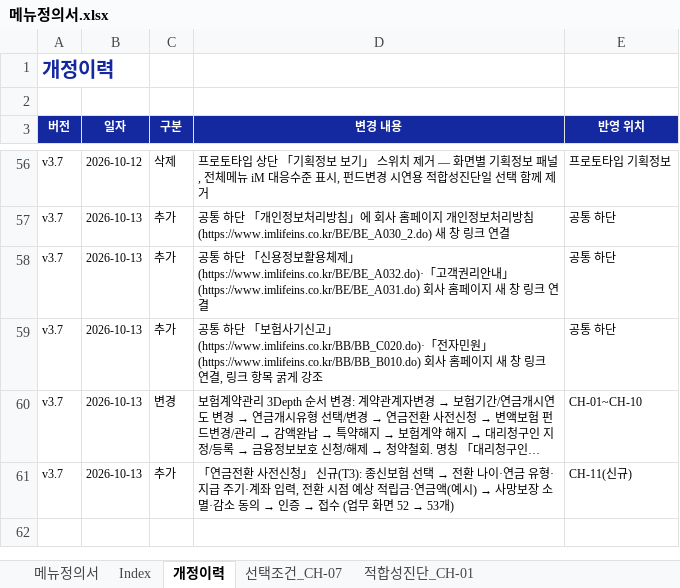
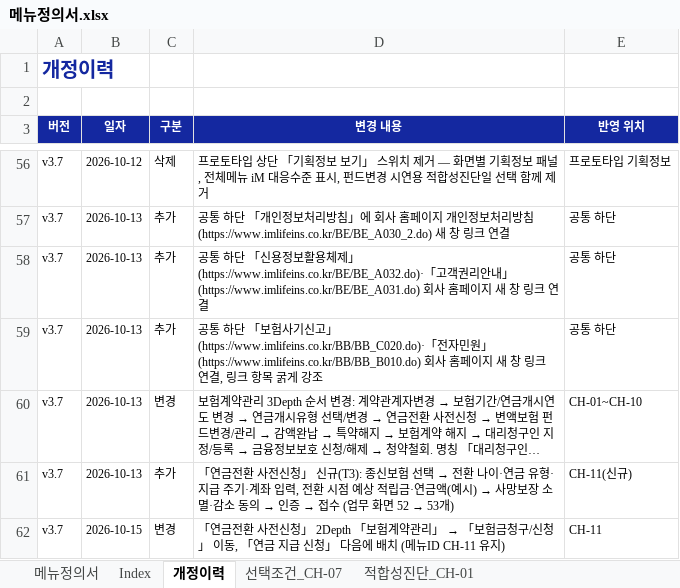
Before and after one commit to jongho-han/one-channel_v2, an Excel workbook: docs/메뉴정의서.xlsx, sheet 개정이력, drawn as a sheet; only a part is shown, gaps mark what is left out; long unchanged cells end in …; values as stored, in another font and other column widths than the file's, no borders; the diff names each change by its address in the sheet, - before the commit and + after, or states it on an @@ line.

```diff
--- a/docs/메뉴정의서.xlsx (sheet 개정이력)
+++ b/docs/메뉴정의서.xlsx (sheet 개정이력)
+row 62: v3.7 | 2026-10-15 | 변경 | 「연금전환 사전신청」 2Depth 「보험계약관리」 → 「보험금청구/신청」 이동, 「연금 지급 신청」 다음에 배치 (메뉴ID CH-11 유지) | CH-11
```
Also changed, not shown: sheet 메뉴정의서, 3 other files.
